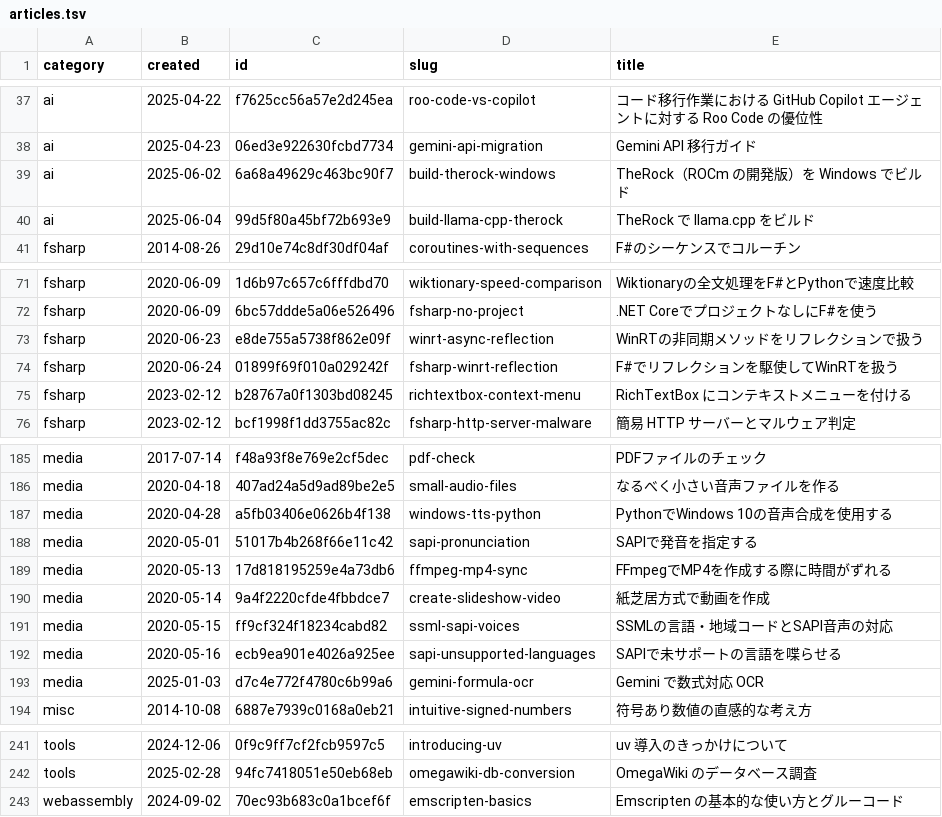
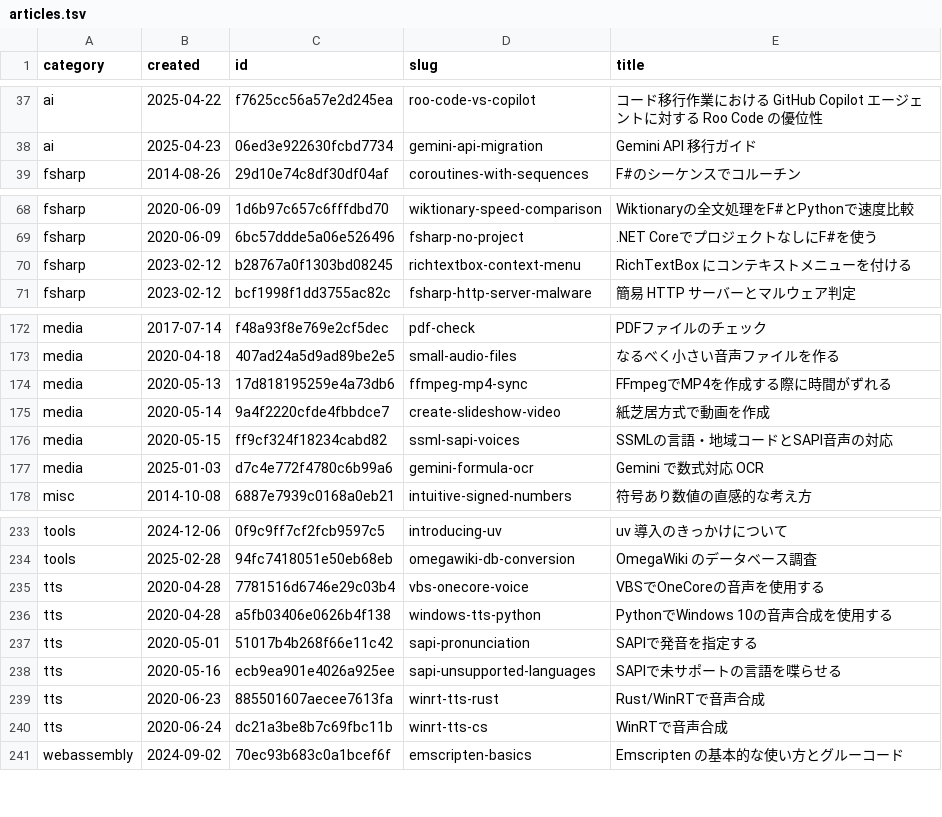
Before and after one commit to 7shi/qiita, a TSV file: articles.tsv, drawn as a sheet; only a part is shown, gaps mark what is left out; the diff covers the shown part only.

Commit message:
シリーズ外の記事をカテゴリ別ディレクトリ(therock/parser/winrt/tts)へ移動
series.mdの「シリーズ外」節に列挙されていた記事は連載関係ではなく
カテゴリ変更が目的だったため、articles/{ai,fsharp,languages,media}/
から専用ディレクトリへ移動し、articles.tsvを再生成。
series.mdから移行済み節を削除し、PLAN.mdのカテゴリ一覧を更新。

```diff
--- a/articles.tsv
+++ b/articles.tsv
@@ -38,4 +38,2 @@ ai	2025-04-22	f7625cc56a57e2d245ea	roo-code-vs-copilot	コード移行作業に
 ai	2025-04-23	06ed3e922630fcbd7734	gemini-api-migration	Gemini API 移行ガイド
-ai	2025-06-02	6a68a49629c463bc90f7	build-therock-windows	TheRock（ROCm の開発版）を Windows でビルド
-ai	2025-06-04	99d5f80a45bf72b693e9	build-llama-cpp-therock	TheRock で llama.cpp をビルド
 fsharp	2014-08-26	29d10e74c8df30df04af	coroutines-with-sequences	F#のシーケンスでコルーチン
@@ -72,4 +69,2 @@ fsharp	2020-06-09	1d6b97c657c6fffdbd70	wiktionary-speed-comparison	Wiktionaryの
 fsharp	2020-06-09	6bc57ddde5a06e526496	fsharp-no-project	.NET CoreでプロジェクトなしにF#を使う
-fsharp	2020-06-23	e8de755a5738f862e09f	winrt-async-reflection	WinRTの非同期メソッドをリフレクションで扱う
-fsharp	2020-06-24	01899f69f010a029242f	fsharp-winrt-reflection	F#でリフレクションを駆使してWinRTを扱う
 fsharp	2023-02-12	b28767a0f1303bd08245	richtextbox-context-menu	RichTextBox にコンテキストメニューを付ける
@@ -186,4 +173,2 @@ media	2017-07-14	f48a93f8e769e2cf5dec	pdf-check	PDFファイルのチェック
 media	2020-04-18	407ad24a5d9ad89be2e5	small-audio-files	なるべく小さい音声ファイルを作る
-media	2020-04-28	a5fb03406e0626b4f138	windows-tts-python	PythonでWindows 10の音声合成を使用する
-media	2020-05-01	51017b4b268f66e11c42	sapi-pronunciation	SAPIで発音を指定する
 media	2020-05-13	17d818195259e4a73db6	ffmpeg-mp4-sync	FFmpegでMP4を作成する際に時間がずれる
@@ -191,3 +176,2 @@ media	2020-05-14	9a4f2220cfde4fbbdce7	create-slideshow-video	紙芝居方式で
 media	2020-05-15	ff9cf324f18234cabd82	ssml-sapi-voices	SSMLの言語・地域コードとSAPI音声の対応
-media	2020-05-16	ecb9ea901e4026a925ee	sapi-unsupported-languages	SAPIで未サポートの言語を喋らせる
 media	2025-01-03	d7c4e772f4780c6b99a6	gemini-formula-ocr	Gemini で数式対応 OCR
@@ -242,2 +234,8 @@ tools	2024-12-06	0f9c9ff7cf2fcb9597c5	introducing-uv	uv 導入のきっかけに
 tools	2025-02-28	94fc7418051e50eb68eb	omegawiki-db-conversion	OmegaWiki のデータベース調査
+tts	2020-04-28	7781516d6746e29c03b4	vbs-onecore-voice	VBSでOneCoreの音声を使用する
+tts	2020-04-28	a5fb03406e0626b4f138	windows-tts-python	PythonでWindows 10の音声合成を使用する
+tts	2020-05-01	51017b4b268f66e11c42	sapi-pronunciation	SAPIで発音を指定する
+tts	2020-05-16	ecb9ea901e4026a925ee	sapi-unsupported-languages	SAPIで未サポートの言語を喋らせる
+tts	2020-06-23	885501607aecee7613fa	winrt-tts-rust	Rust/WinRTで音声合成
+tts	2020-06-24	dc21a3be8b7c69fbc11b	winrt-tts-cs	WinRTで音声合成
 webassembly	2024-09-02	70ec93b683c0a1bcef6f	emscripten-basics	Emscripten の基本的な使い方とグルーコード
```
Also changed, not shown: 10 added rows, 9 removed rows and 2 edited cells elsewhere in this file, 20 other files.
